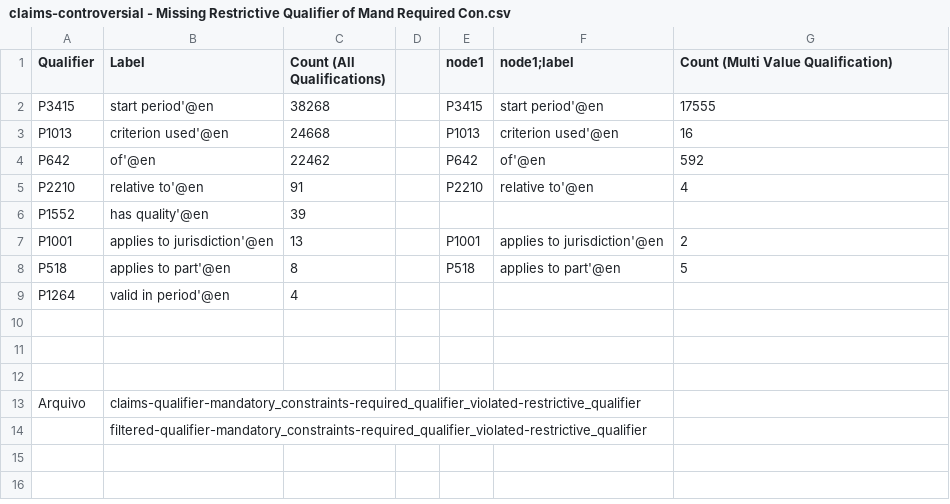
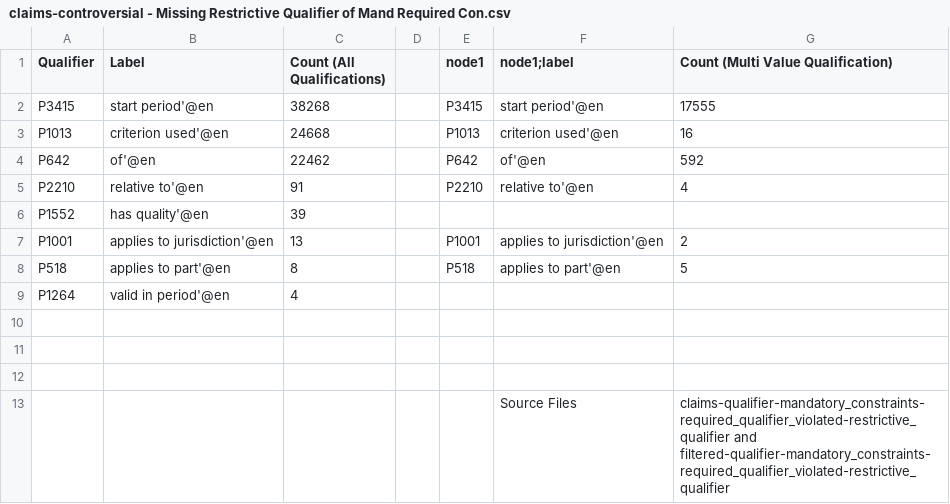
Before and after one commit to versant2612/WD-Profiling, a CSV file: data/claims-controversial - Missing Restrictive Qualifier of Mand Required Con.csv, drawn as a sheet; removed rows and columns are numbered as before the commit, all else as after; the diff names each change by its address in the sheet, - before the commit and + after, or states it on an @@ line.

Commit message:
Update claims-controversial - Missing Restrictive Qualifier of Mand Required Con.csv

```diff
--- a/data/claims-controversial - Missing Restrictive Qualifier of Mand Required Con.csv
+++ b/data/claims-controversial - Missing Restrictive Qualifier of Mand Required Con.csv
-row 13: Arquivo | claims-qualifier-mandatory_constraints-required_qualifier_violated-restrictive_qualifier
-row 14:  | filtered-qualifier-mandatory_constraints-required_qualifier_violated-restrictive_qualifier
+row 13:  |  |  |  |  | Source Files | claims-qualifier-mandatory_constraints-required_qualifier_violated-restrictive_qualifier and filtered-qualifier-mandatory_constraints-required_qualifier_violated-restrictive_qualifier
```
